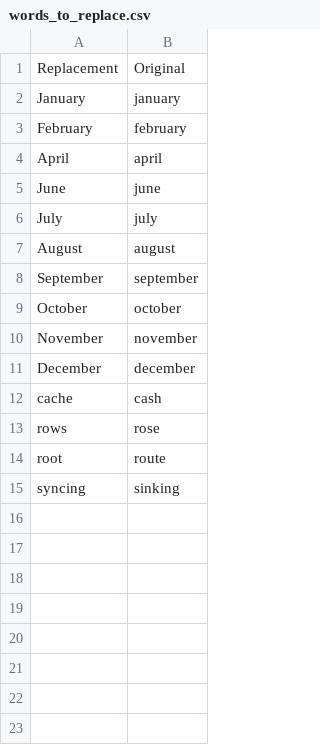
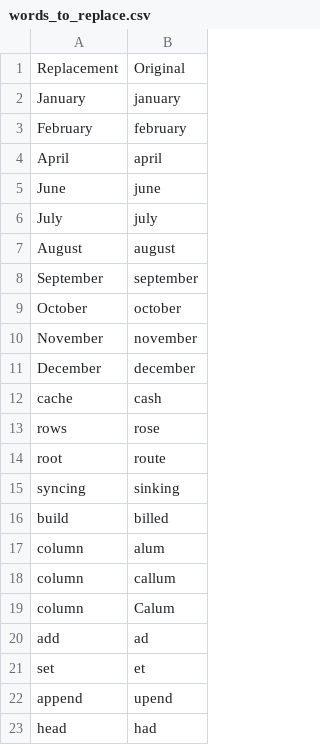
Before and after one commit to nwu124/talon, a CSV file: settings/words_to_replace.csv, drawn as a sheet.

Commit message:
Update words_to_replace.csv

```diff
--- a/settings/words_to_replace.csv
+++ b/settings/words_to_replace.csv
@@ -15 +15,9 @@ root,route
 syncing,sinking
+build,billed
+column,alum
+column,callum
+column,Calum
+add,ad
+set,et
+append,upend
+head,had
```
